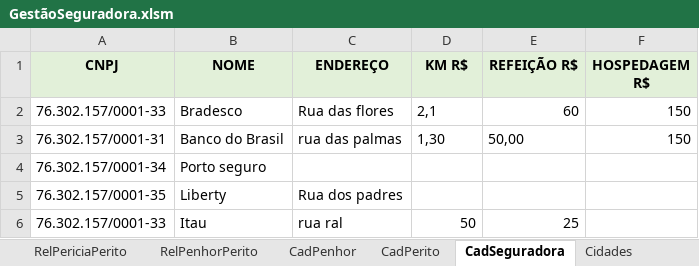
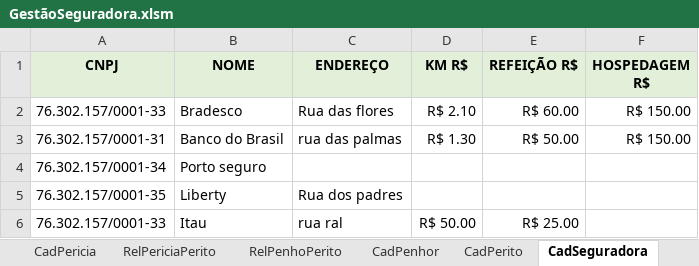
Before and after one commit to vinitessele/Excel, an Excel workbook: GestãoSeguradora.xlsm, sheet CadSeguradora, drawn as a sheet; values as stored, in another font and other column widths than the file's, no borders; table styles not drawn; the diff names each change by its address in the sheet, - before the commit and + after, or states it on an @@ line.

```diff
--- a/GestãoSeguradora.xlsm (sheet CadSeguradora)
+++ b/GestãoSeguradora.xlsm (sheet CadSeguradora)
-sheet tab: RelPenhorPerito
+sheet tab: RelPenhoPerito
-D2 (KM R$): 2,1
+D2 (KM R$): R$ 2.10
-E2 (REFEIÇÃO R$): 60
+E2 (REFEIÇÃO R$): R$ 60.00
-F2:F3 (HOSPEDAGEM R$): 150
+F2:F3 (HOSPEDAGEM R$): R$ 150.00
-D3 (KM R$): 1,30
+D3 (KM R$): R$ 1.30
-E3 (REFEIÇÃO R$): 50,00
+E3 (REFEIÇÃO R$): R$ 50.00
-D6 (KM R$): 50
+D6 (KM R$): R$ 50.00
-E6 (REFEIÇÃO R$): 25
+E6 (REFEIÇÃO R$): R$ 25.00
```
Also changed, not shown: sheet RelPericiaPerito, sheet CadPenhor, charts or pictures.
